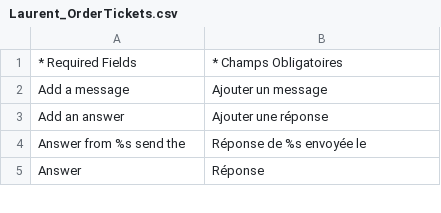
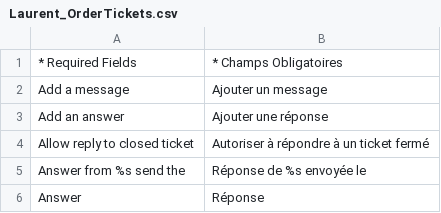
Before and after one commit to laurent35240/Magento-Order-tickets, a CSV file: src/app/locale/fr_FR/Laurent_OrderTickets.csv, drawn as a sheet; only a part is shown; the diff names each change by its address in the sheet, - before the commit and + after, or states it on an @@ line.

```diff
--- a/src/app/locale/fr_FR/Laurent_OrderTickets.csv
+++ b/src/app/locale/fr_FR/Laurent_OrderTickets.csv
+row 4: Allow reply to closed ticket | Autoriser à répondre à un ticket fermé
```
Also changed, not shown: src/app/locale/en_US/Laurent_OrderTickets.csv, 6 other files.
